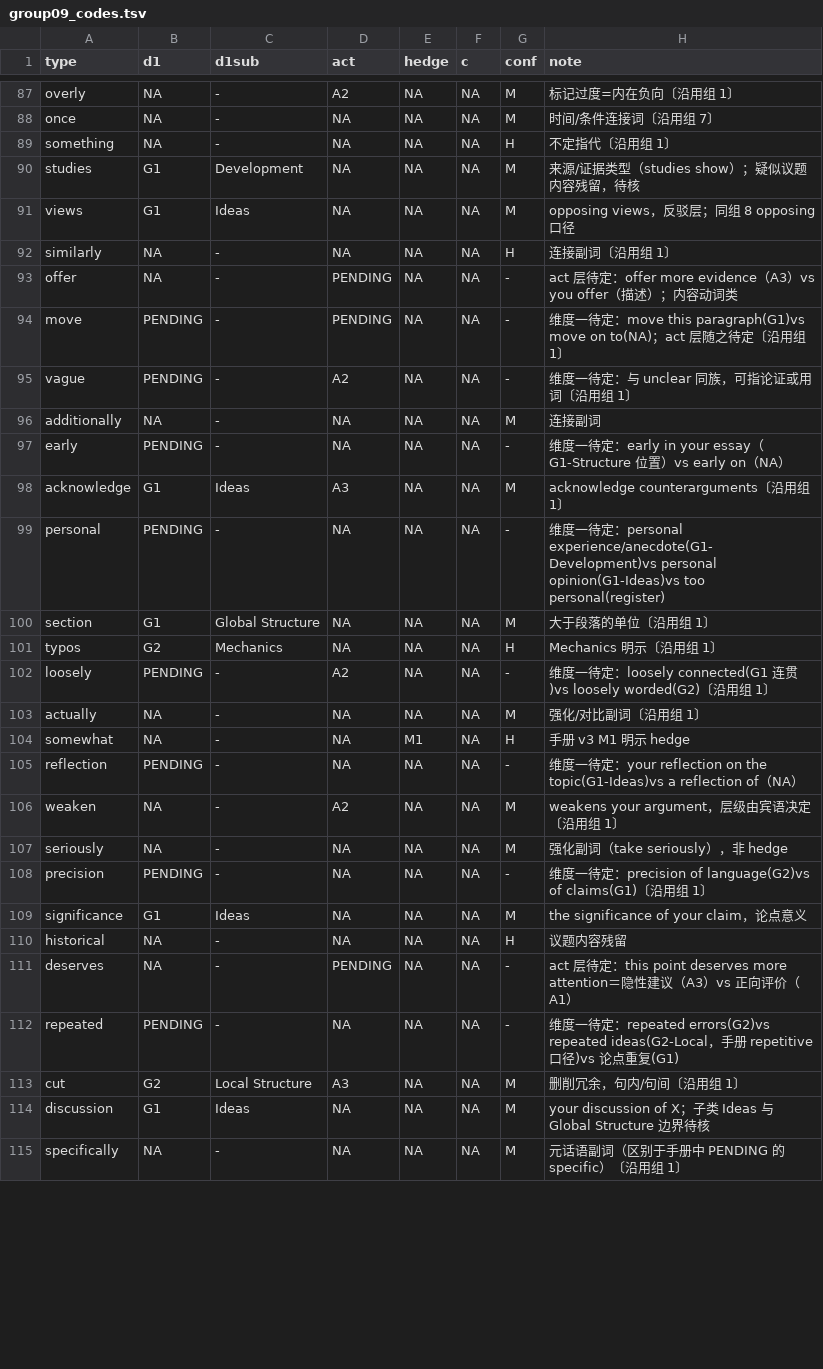
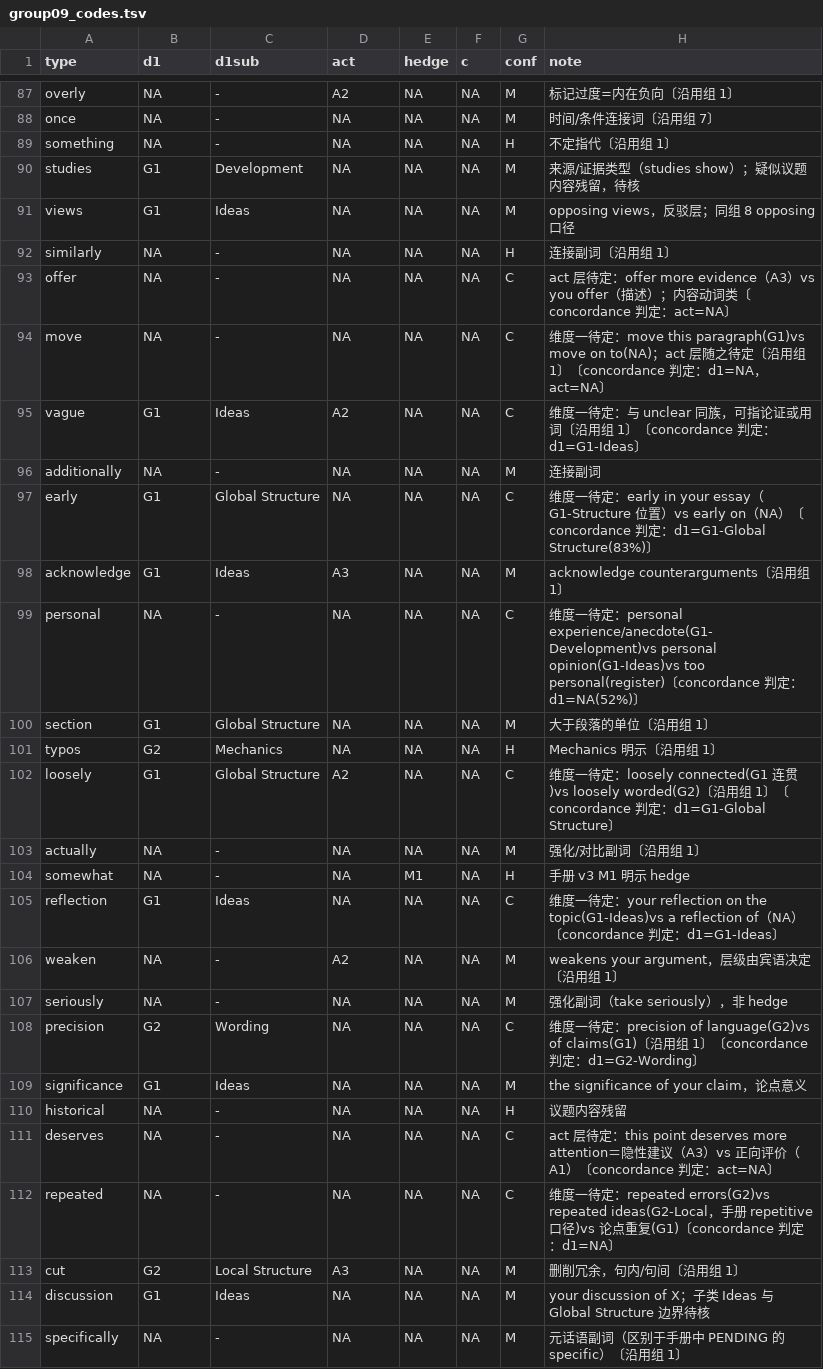
Before and after one commit to hayessun14/nativespeakerism, a TSV file: coding/group09_codes.tsv, drawn as a sheet; only a part is shown, gaps mark what is left out; the diff covers the shown part only.

```diff
--- a/coding/group09_codes.tsv
+++ b/coding/group09_codes.tsv
@@ -92,22 +92,22 @@ views	G1	Ideas	NA	NA	NA	M	opposing views，反驳层；同组 8 opposing 口径
 similarly	NA	-	NA	NA	NA	H	连接副词〔沿用组 1〕
-offer	NA	-	PENDING	NA	NA	-	act 层待定：offer more evidence（A3）vs you offer（描述）；内容动词类
-move	PENDING	-	PENDING	NA	NA	-	维度一待定：move this paragraph(G1)vs move on to(NA)；act 层随之待定〔沿用组 1〕
-vague	PENDING	-	A2	NA	NA	-	维度一待定：与 unclear 同族，可指论证或用词〔沿用组 1〕
+offer	NA	-	NA	NA	NA	C	act 层待定：offer more evidence（A3）vs you offer（描述）；内容动词类〔concordance 判定：act=NA〕
+move	NA	-	NA	NA	NA	C	维度一待定：move this paragraph(G1)vs move on to(NA)；act 层随之待定〔沿用组 1〕〔concordance 判定：d1=NA，act=NA〕
+vague	G1	Ideas	A2	NA	NA	C	维度一待定：与 unclear 同族，可指论证或用词〔沿用组 1〕〔concordance 判定：d1=G1-Ideas〕
 additionally	NA	-	NA	NA	NA	M	连接副词
-early	PENDING	-	NA	NA	NA	-	维度一待定：early in your essay（G1-Structure 位置）vs early on（NA）
+early	G1	Global Structure	NA	NA	NA	C	维度一待定：early in your essay（G1-Structure 位置）vs early on（NA）〔concordance 判定：d1=G1-Global Structure(83%)〕
 acknowledge	G1	Ideas	A3	NA	NA	M	acknowledge counterarguments〔沿用组 1〕
-personal	PENDING	-	NA	NA	NA	-	维度一待定：personal experience/anecdote(G1-Development)vs personal opinion(G1-Ideas)vs too personal(register)
+personal	NA	-	NA	NA	NA	C	维度一待定：personal experience/anecdote(G1-Development)vs personal opinion(G1-Ideas)vs too personal(register)〔concordance 判定：d1=NA(52%)〕
 section	G1	Global Structure	NA	NA	NA	M	大于段落的单位〔沿用组 1〕
 typos	G2	Mechanics	NA	NA	NA	H	Mechanics 明示〔沿用组 1〕
-loosely	PENDING	-	A2	NA	NA	-	维度一待定：loosely connected(G1 连贯)vs loosely worded(G2)〔沿用组 1〕
+loosely	G1	Global Structure	A2	NA	NA	C	维度一待定：loosely connected(G1 连贯)vs loosely worded(G2)〔沿用组 1〕〔concordance 判定：d1=G1-Global Structure〕
 actually	NA	-	NA	NA	NA	M	强化/对比副词〔沿用组 1〕
 somewhat	NA	-	NA	M1	NA	H	手册 v3 M1 明示 hedge
-reflection	PENDING	-	NA	NA	NA	-	维度一待定：your reflection on the topic(G1-Ideas)vs a reflection of（NA）
+reflection	G1	Ideas	NA	NA	NA	C	维度一待定：your reflection on the topic(G1-Ideas)vs a reflection of（NA）〔concordance 判定：d1=G1-Ideas〕
 weaken	NA	-	A2	NA	NA	M	weakens your argument，层级由宾语决定〔沿用组 1〕
 seriously	NA	-	NA	NA	NA	M	强化副词（take seriously），非 hedge
-precision	PENDING	-	NA	NA	NA	-	维度一待定：precision of language(G2)vs of claims(G1)〔沿用组 1〕
+precision	G2	Wording	NA	NA	NA	C	维度一待定：precision of language(G2)vs of claims(G1)〔沿用组 1〕〔concordance 判定：d1=G2-Wording〕
 significance	G1	Ideas	NA	NA	NA	M	the significance of your claim，论点意义
 historical	NA	-	NA	NA	NA	H	议题内容残留
-deserves	NA	-	PENDING	NA	NA	-	act 层待定：this point deserves more attention＝隐性建议（A3）vs 正向评价（A1）
-repeated	PENDING	-	NA	NA	NA	-	维度一待定：repeated errors(G2)vs repeated ideas(G2-Local，手册 repetitive 口径)vs 论点重复(G1)
+deserves	NA	-	NA	NA	NA	C	act 层待定：this point deserves more attention＝隐性建议（A3）vs 正向评价（A1）〔concordance 判定：act=NA〕
+repeated	NA	-	NA	NA	NA	C	维度一待定：repeated errors(G2)vs repeated ideas(G2-Local，手册 repetitive 口径)vs 论点重复(G1)〔concordance 判定：d1=NA〕
 cut	G2	Local Structure	A3	NA	NA	M	删削冗余，句内/句间〔沿用组 1〕
```
Also changed, not shown: 89 edited cells elsewhere in this file, coding/group01_codes.tsv, coding/group02_codes.tsv, 30 other files.
